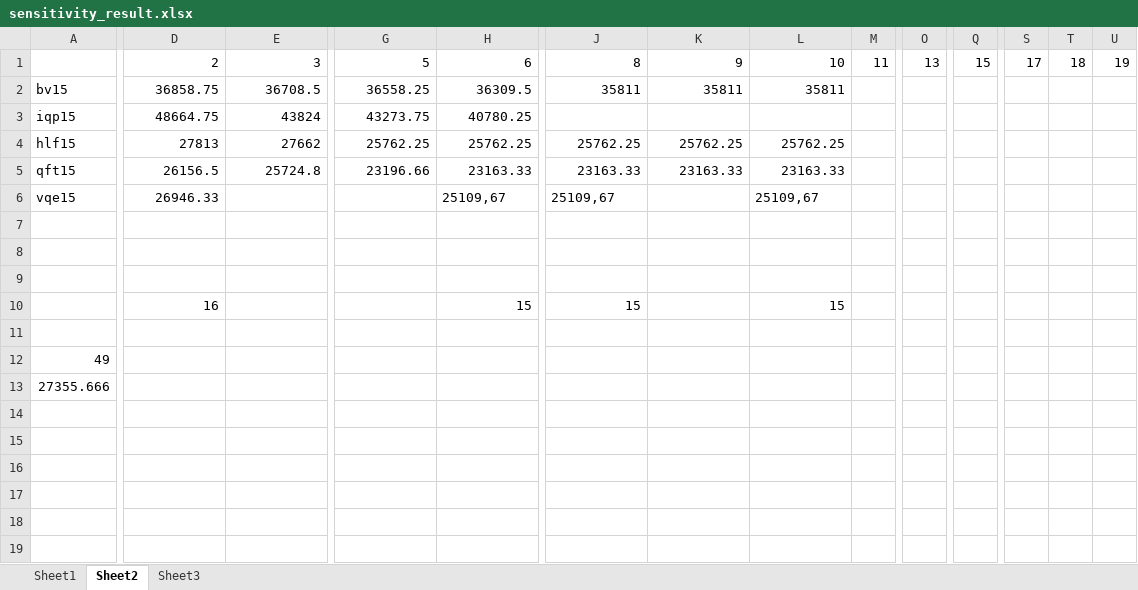
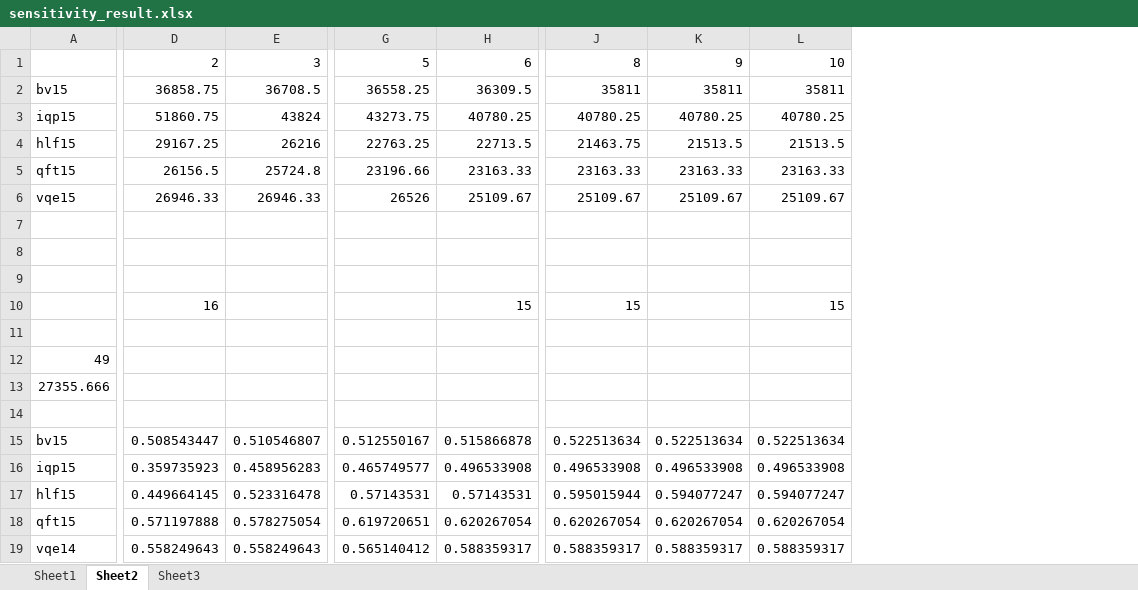
Before and after one commit to PittYHL/DP_MBQC, an Excel workbook: example/sensitivity_result.xlsx, sheet Sheet2, drawn as a sheet; only a part is shown, gaps mark what is left out; values as stored, in another font and other column widths than the file's, no borders; charts and pictures not drawn; removed rows and columns are numbered as before the commit, all else as after; rows hold the shown columns only; the diff covers the shown part only; the diff names each change by its address in the sheet, - before the commit and + after, or states it on an @@ line.

```diff
--- a/example/sensitivity_result.xlsx (sheet Sheet2)
+++ b/example/sensitivity_result.xlsx (sheet Sheet2)
-column M, row 1: 11
-column O, row 1: 13
-column Q, row 1: 15
-column S, row 1: 17
-column T, row 1: 18
-column U, row 1: 19
-D3: 48664.75
+D3: 51860.75
-J3: (empty)
+J3: 40780.25
-K3: (empty)
+K3: 40780.25
-L3: (empty)
+L3: 40780.25
-row 4: hlf15 | 27813 | 27662 | 25762.25 | 25762.25 | 25762.25 | 25762.25 | 25762.25
+row 4: hlf15 | 29167.25 | 26216 | 22763.25 | 22713.5 | 21463.75 | 21513.5 | 21513.5
-E6: (empty)
+E6: 26946.33
-G6: (empty)
+G6: 26526
-H6: 25109,67
+H6: 25109.67
-J6: 25109,67
+J6: 25109.67
-K6: (empty)
+K6: 25109.67
-L6: 25109,67
+L6: 25109.67
+row 14: (empty)
+row 15: bv15 | 0.508543447 | 0.510546807 | 0.512550167 | 0.515866878 | 0.522513634 | 0.522513634 | 0.522513634
+row 16: iqp15 | 0.359735923 | 0.458956283 | 0.465749577 | 0.496533908 | 0.496533908 | 0.496533908 | 0.496533908
+row 17: hlf15 | 0.449664145 | 0.523316478 | 0.57143531 | 0.57143531 | 0.595015944 | 0.594077247 | 0.594077247
+row 18: qft15 | 0.571197888 | 0.578275054 | 0.619720651 | 0.620267054 | 0.620267054 | 0.620267054 | 0.620267054
+row 19: vqe14 | 0.558249643 | 0.558249643 | 0.565140412 | 0.588359317 | 0.588359317 | 0.588359317 | 0.588359317
```
Also changed, not shown: 1 edited cell elsewhere in this sheet, sheet Sheet1, sheet Sheet3, charts or pictures, example/new_result.xlsx, 19 other files.
